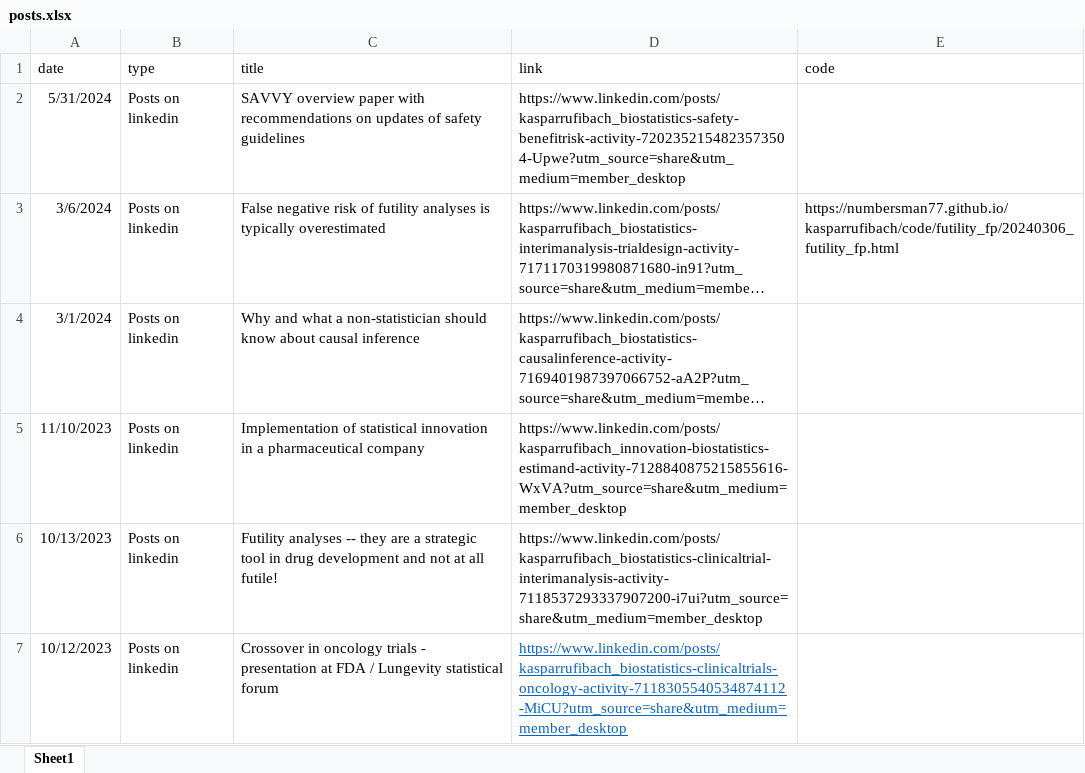
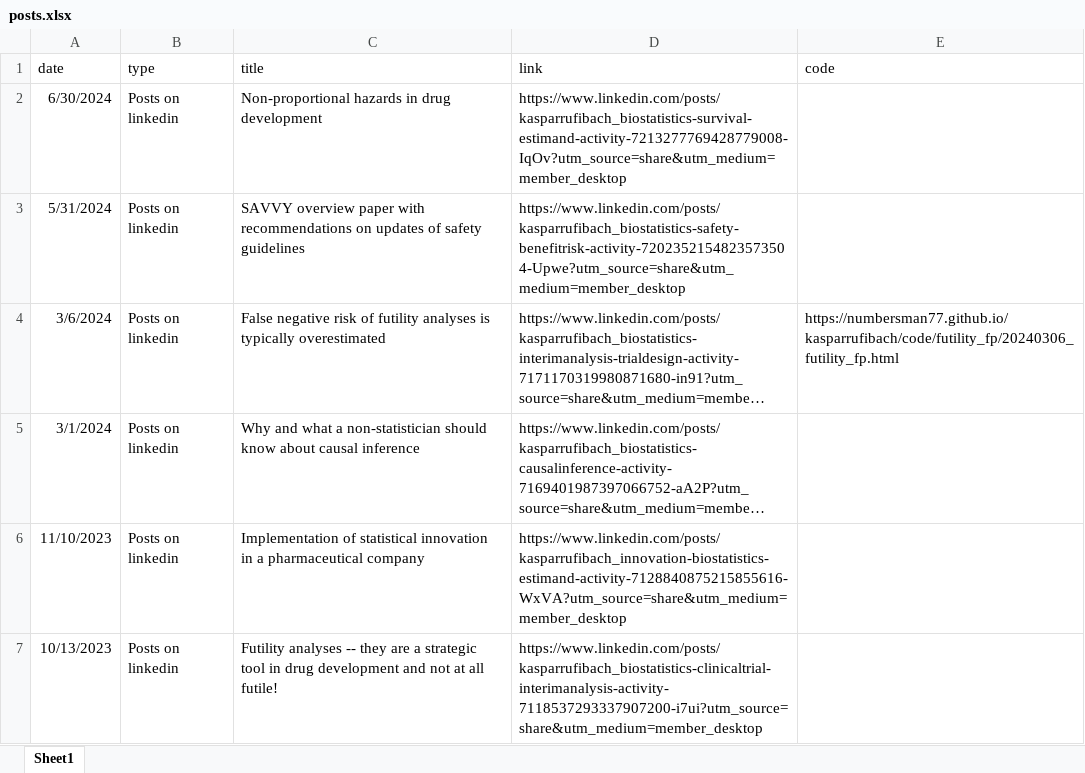
Before and after one commit to numbersman77/kasparrufibach, an Excel workbook: data/posts.xlsx, sheet Sheet1, drawn as a sheet; only a part is shown; the shorter side is filled out with more unchanged rows; long unchanged cells end in …; values as stored, in another font and other column widths than the file's, no borders; the diff names each change by its address in the sheet, - before the commit and + after, or states it on an @@ line.

```diff
--- a/data/posts.xlsx (sheet Sheet1)
+++ b/data/posts.xlsx (sheet Sheet1)
+row 2: 6/30/2024 | Posts on linkedin | Non-proportional hazards in drug development | https://www.linkedin.com/posts/kasparrufibach_biostatistics-survival-estimand-activity-7213277769428779008-IqOv?utm_source=share&utm_medium=member_desktop
```
Also changed, not shown: 3 other files.
